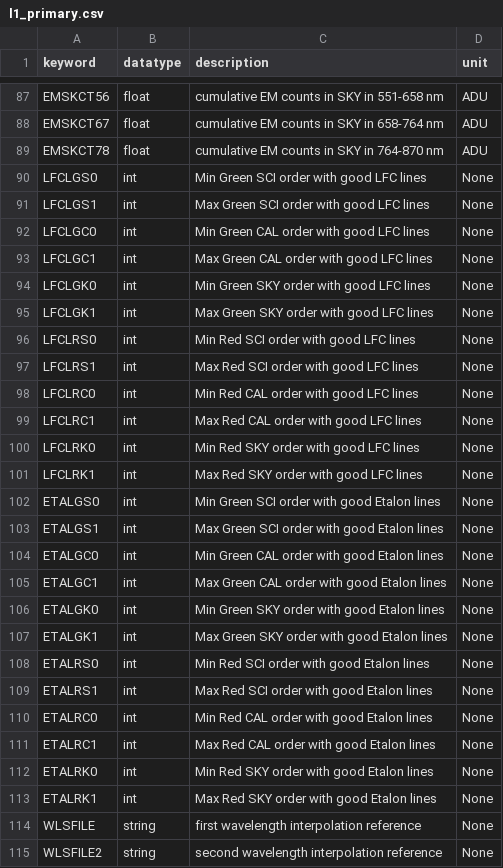
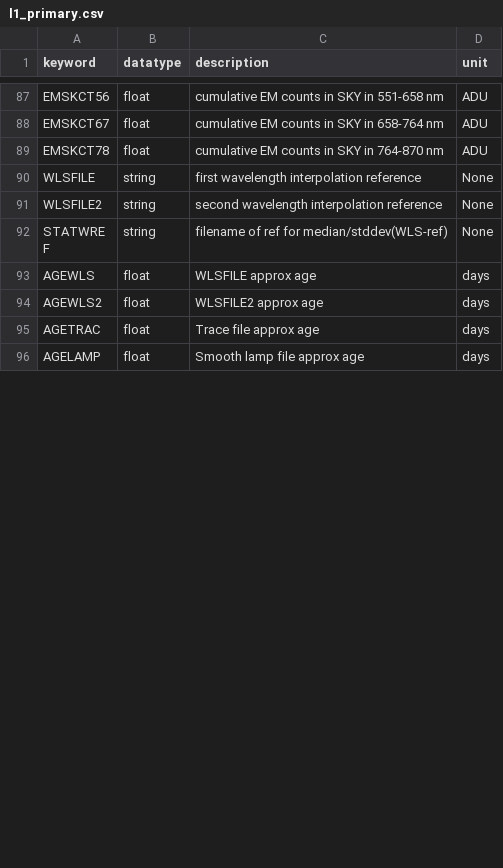
Before and after one commit to Keck-DataReductionPipelines/KPF-Pipeline, a CSV file: static/tsdb_tables/l1_primary.csv, drawn as a sheet; only a part is shown, gaps mark what is left out; the shorter side is filled out with more unchanged rows; the diff covers the shown part only.

Commit message:
add l1_primary_lines table

```diff
--- a/static/tsdb_tables/l1_primary.csv
+++ b/static/tsdb_tables/l1_primary.csv
@@ -89,26 +89,2 @@ EMSKCT67|float|cumulative EM counts in SKY in 658-764 nm|ADU
 EMSKCT78|float|cumulative EM counts in SKY in 764-870 nm|ADU
-LFCLGS0|int|Min Green SCI order with good LFC lines|None
-LFCLGS1|int|Max Green SCI order with good LFC lines|None
-LFCLGC0|int|Min Green CAL order with good LFC lines|None
-LFCLGC1|int|Max Green CAL order with good LFC lines|None
-LFCLGK0|int|Min Green SKY order with good LFC lines|None
-LFCLGK1|int|Max Green SKY order with good LFC lines|None
-LFCLRS0|int|Min Red SCI order with good LFC lines|None
-LFCLRS1|int|Max Red SCI order with good LFC lines|None
-LFCLRC0|int|Min Red CAL order with good LFC lines|None
-LFCLRC1|int|Max Red CAL order with good LFC lines|None
-LFCLRK0|int|Min Red SKY order with good LFC lines|None
-LFCLRK1|int|Max Red SKY order with good LFC lines|None
-ETALGS0|int|Min Green SCI order with good Etalon lines|None
-ETALGS1|int|Max Green SCI order with good Etalon lines|None
-ETALGC0|int|Min Green CAL order with good Etalon lines|None
-ETALGC1|int|Max Green CAL order with good Etalon lines|None
-ETALGK0|int|Min Green SKY order with good Etalon lines|None
-ETALGK1|int|Max Green SKY order with good Etalon lines|None
-ETALRS0|int|Min Red SCI order with good Etalon lines|None
-ETALRS1|int|Max Red SCI order with good Etalon lines|None
-ETALRC0|int|Min Red CAL order with good Etalon lines|None
-ETALRC1|int|Max Red CAL order with good Etalon lines|None
-ETALRK0|int|Min Red SKY order with good Etalon lines|None
-ETALRK1|int|Max Red SKY order with good Etalon lines|None
 WLSFILE|string|first wavelength interpolation reference|None
```
Also changed, not shown: 10 added rows and 6 removed rows elsewhere in this file, static/tsdb_tables/tables_metadata.csv, 1 other file.
